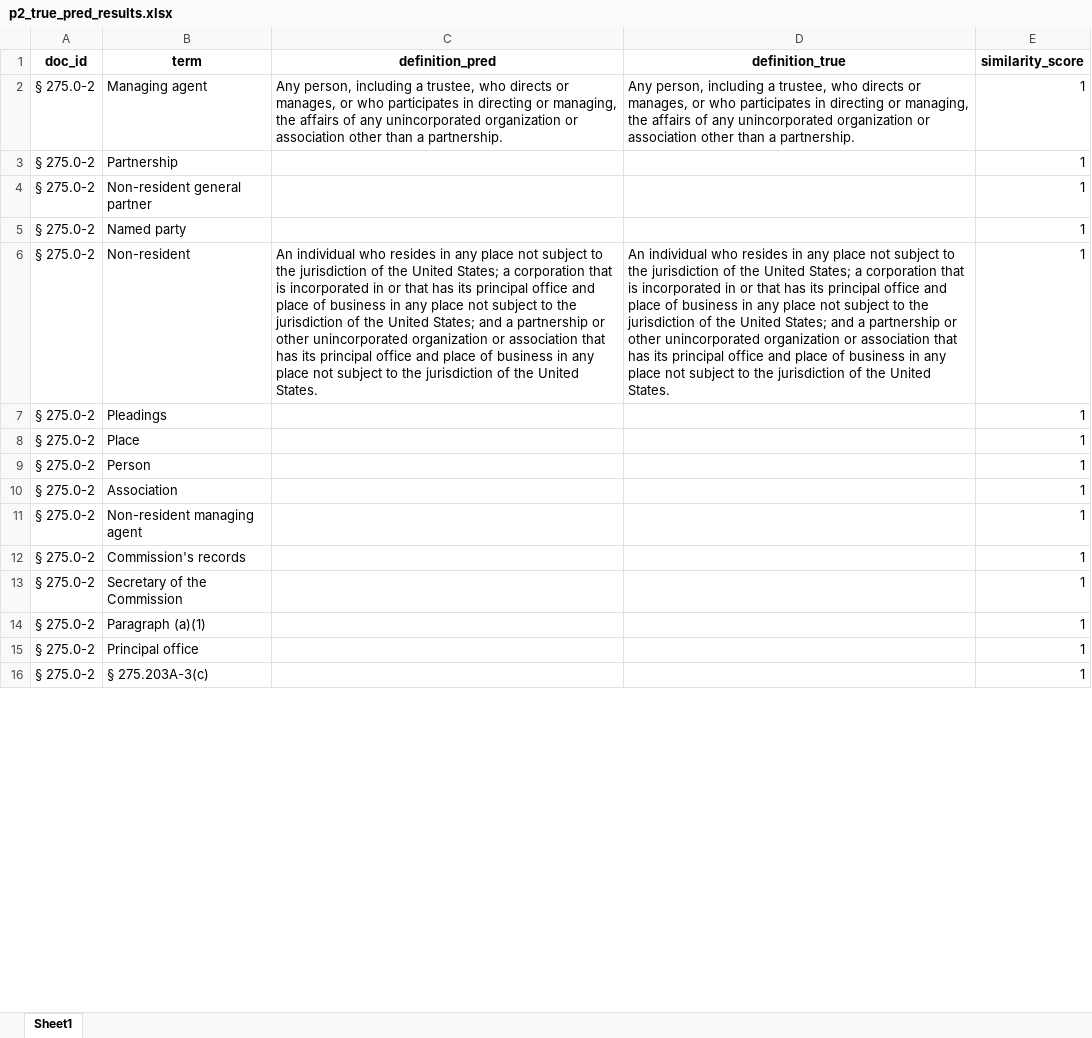
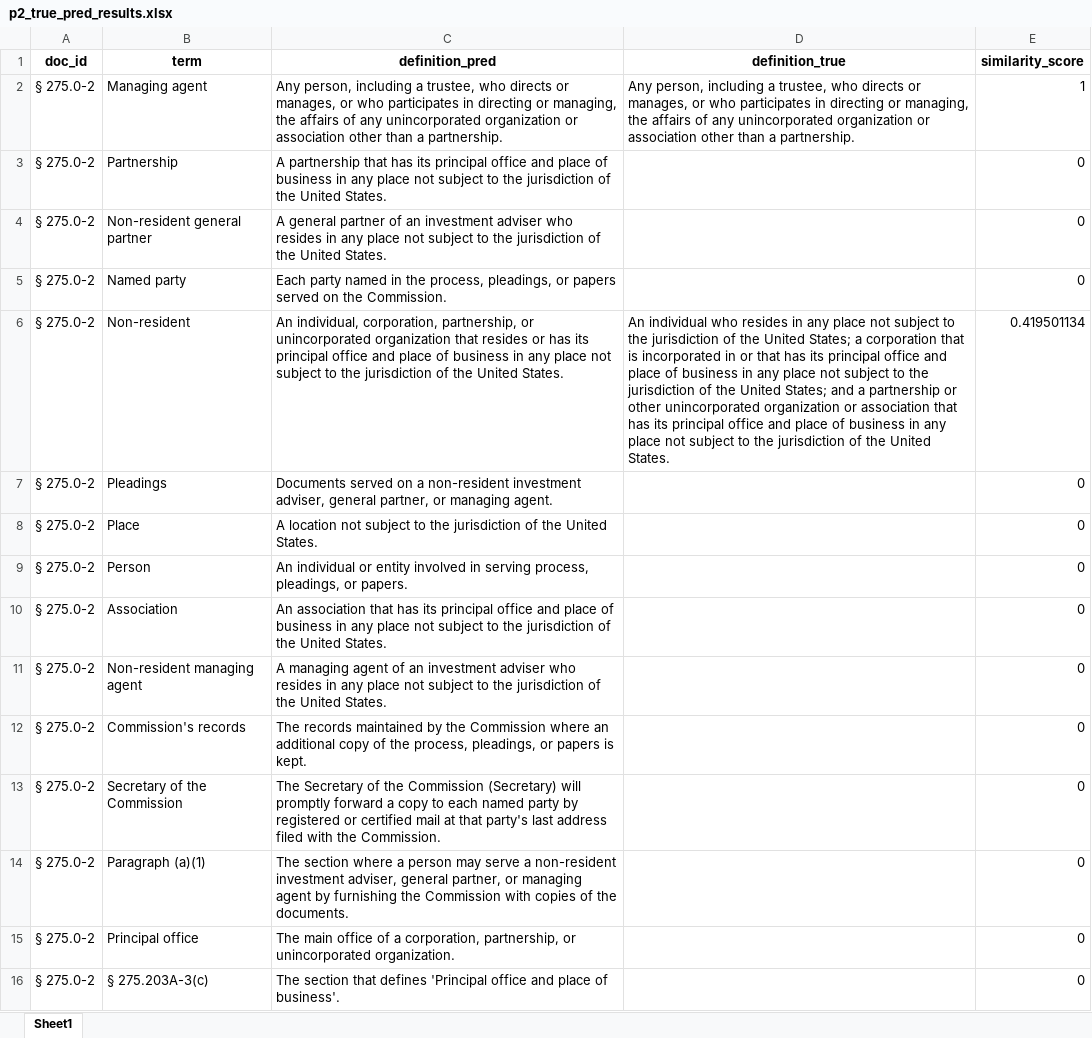
Before and after one commit to asantos2000/dissertacao-santos-anderson-2024, an Excel workbook: code/outputs/p2_true_pred_results.xlsx, sheet Sheet1, drawn as a sheet; only a part is shown; values as stored, in another font and other column widths than the file's, no borders; the diff covers the shown part only; the diff names each change by its address in the sheet, - before the commit and + after, or states it on an @@ line.

```diff
--- a/code/outputs/p2_true_pred_results.xlsx (sheet Sheet1)
+++ b/code/outputs/p2_true_pred_results.xlsx (sheet Sheet1)
-C3 (definition_pred): (empty)
+C3 (definition_pred): A partnership that has its principal office and place of business in any place not subject to the jurisdiction of the United States.
-E3:E5 (similarity_score): 1
+E3:E5 (similarity_score): 0
-C4 (definition_pred): (empty)
+C4 (definition_pred): A general partner of an investment adviser who resides in any place not subject to the jurisdiction of the United States.
-C5 (definition_pred): (empty)
+C5 (definition_pred): Each party named in the process, pleadings, or papers served on the Commission.
-C6 (definition_pred): An individual who resides in any place not subject to the jurisdiction of the United States; a corporation that is incorporated in or that has its principal office and place of business in any place not subject to the jurisdiction of the United States; and a partnership or other unincorporated organization or association that has its…
+C6 (definition_pred): An individual, corporation, partnership, or unincorporated organization that resides or has its…
-E6 (similarity_score): 1
+E6 (similarity_score): 0.419501134
-C7 (definition_pred): (empty)
+C7 (definition_pred): Documents served on a non-resident investment adviser, general partner, or managing agent.
-E7:E16 (similarity_score): 1
+E7:E16 (similarity_score): 0
-C8 (definition_pred): (empty)
+C8 (definition_pred): A location not subject to the jurisdiction of the United States.
-C9 (definition_pred): (empty)
+C9 (definition_pred): An individual or entity involved in serving process, pleadings, or papers.
-C10 (definition_pred): (empty)
+C10 (definition_pred): An association that has its principal office and place of business in any place not subject to the jurisdiction of the United States.
-C11 (definition_pred): (empty)
+C11 (definition_pred): A managing agent of an investment adviser who resides in any place not subject to the jurisdiction of the United States.
-C12 (definition_pred): (empty)
+C12 (definition_pred): The records maintained by the Commission where an additional copy of the process, pleadings, or papers is kept.
-C13 (definition_pred): (empty)
+C13 (definition_pred): The Secretary of the Commission (Secretary) will promptly forward a copy to each named party by registered or certified mail at that party's last address filed with the Commission.
-C14 (definition_pred): (empty)
+C14 (definition_pred): The section where a person may serve a non-resident investment adviser, general partner, or managing agent by furnishing the Commission with copies of the documents.
-C15 (definition_pred): (empty)
+C15 (definition_pred): The main office of a corporation, partnership, or unincorporated organization.
-C16 (definition_pred): (empty)
+C16 (definition_pred): The section that defines 'Principal office and place of business'.
```
Also changed, not shown: 106 edited cells elsewhere in this sheet, code/outputs/P1_summary_table.xlsx, code/outputs/P1_summary_true_table.xlsx, 32 other files.
